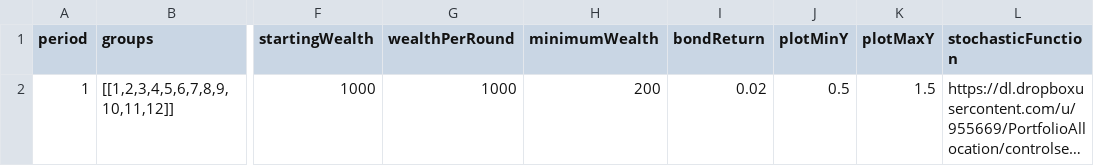
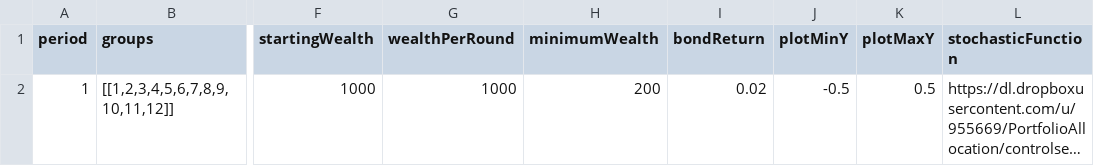
Before and after one commit to Leeps-Lab/redwood-portfolio-allocation, a CSV file: portfolio/portfolioConfig.csv, drawn as a sheet; only a part is shown, gaps mark what is left out; long unchanged cells end in …; the diff names each change by its address in the sheet, - before the commit and + after, or states it on an @@ line.

Commit message:
made plot centered at 0

```diff
--- a/portfolio/portfolioConfig.csv
+++ b/portfolio/portfolioConfig.csv
-J2 (plotMinY): 0.5
+J2 (plotMinY): -0.5
-K2 (plotMaxY): 1.5
+K2 (plotMaxY): 0.5
```
Also changed, not shown: 1 other file.
